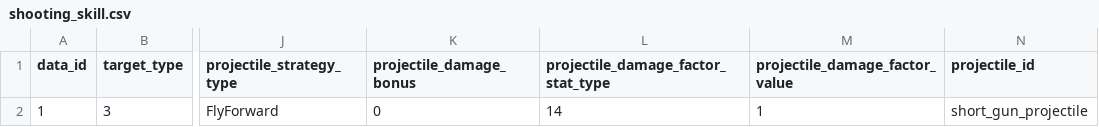
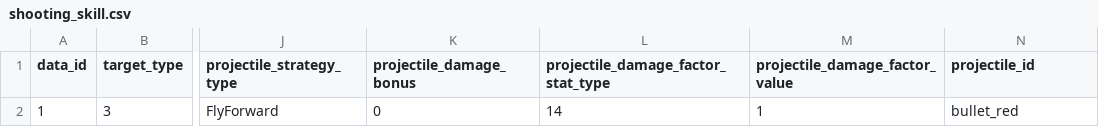
Before and after one commit to Chidt12/simple_action_rougelike, a CSV file: SimpleActionRoguelike/Assets/_Game/Csv/skills/shooting_skill.csv, drawn as a sheet; only a part is shown, gaps mark what is left out; the diff names each change by its address in the sheet, - before the commit and + after, or states it on an @@ line.

```diff
--- a/SimpleActionRoguelike/Assets/_Game/Csv/skills/shooting_skill.csv
+++ b/SimpleActionRoguelike/Assets/_Game/Csv/skills/shooting_skill.csv
-N2 (projectile_id): short_gun_projectile
+N2 (projectile_id): bullet_red
```
Also changed, not shown: SimpleActionRoguelike/Assets/_Game/Csv/entities/enemy_config/enemy_config_2001.csv, SimpleActionRoguelike/Assets/_Game/Csv/weapons/short_gun_weapon.csv, 31 other files.
